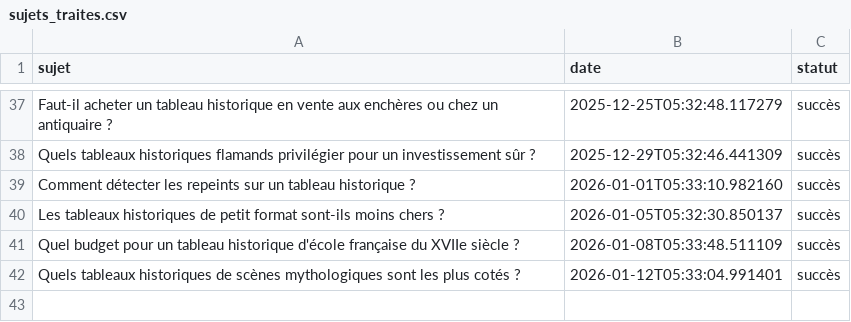
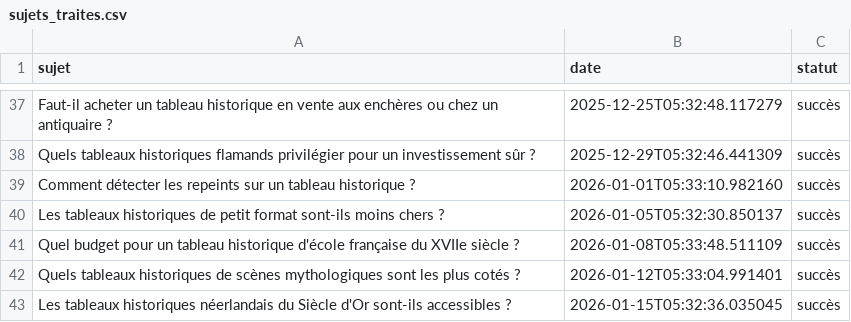
Before and after one commit to Metalosmose21/Historique-1-, a CSV file: sujets_traites.csv, drawn as a sheet; only a part is shown, gaps mark what is left out.

```diff
--- a/sujets_traites.csv
+++ b/sujets_traites.csv
@@ -42 +42,2 @@ Quel budget pour un tableau historique d'école française du XVIIe siècle ?,20
 Quels tableaux historiques de scènes mythologiques sont les plus cotés ?,2026-01-12T05:33:04.991401,succès
+Les tableaux historiques néerlandais du Siècle d'Or sont-ils accessibles ?,2026-01-15T05:32:36.035045,succès
```
Also changed, not shown: sujets.csv.
